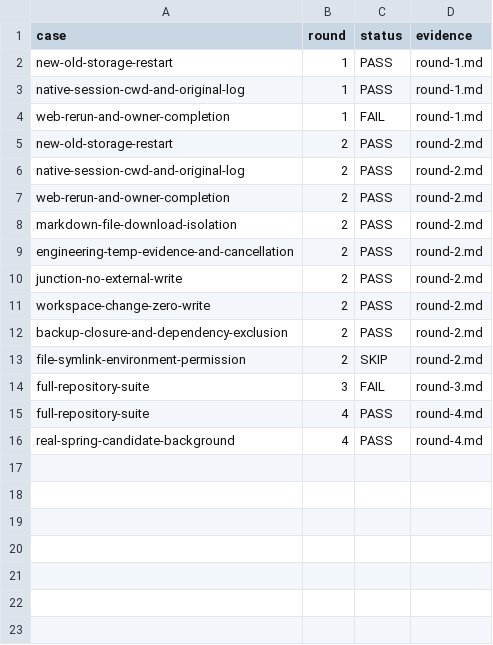
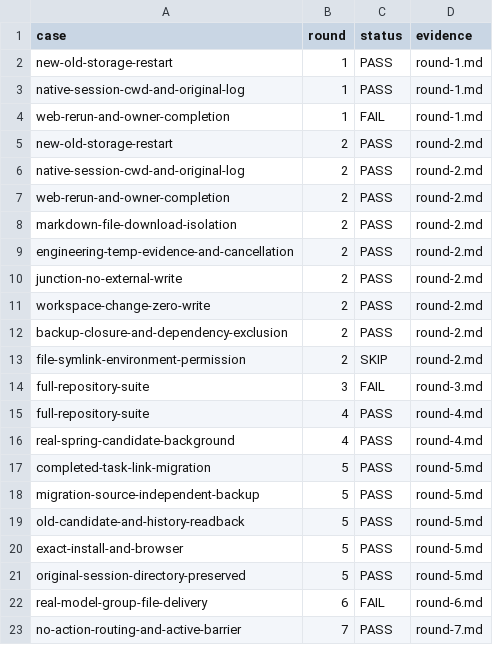
Before and after one commit to HiQ-AI/dingtalk-dsh-assistant, a CSV file: docs/acceptance/task-unified-file-storage/matrix.csv, drawn as a sheet.

```diff
--- a/docs/acceptance/task-unified-file-storage/matrix.csv
+++ b/docs/acceptance/task-unified-file-storage/matrix.csv
@@ -16 +16,8 @@ full-repository-suite,4,PASS,round-4.md
 real-spring-candidate-background,4,PASS,round-4.md
+completed-task-link-migration,5,PASS,round-5.md
+migration-source-independent-backup,5,PASS,round-5.md
+old-candidate-and-history-readback,5,PASS,round-5.md
+exact-install-and-browser,5,PASS,round-5.md
+original-session-directory-preserved,5,PASS,round-5.md
+real-model-group-file-delivery,6,FAIL,round-6.md
+no-action-routing-and-active-barrier,7,PASS,round-7.md
```
Also changed, not shown: 8 other files.
